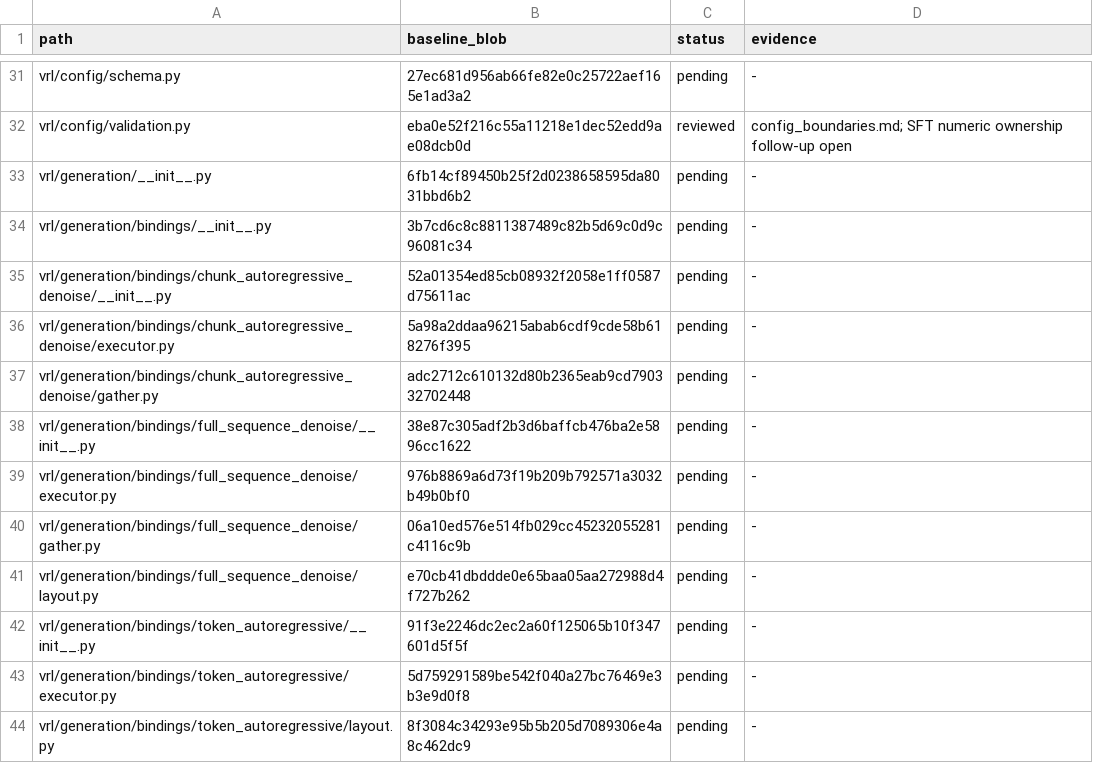
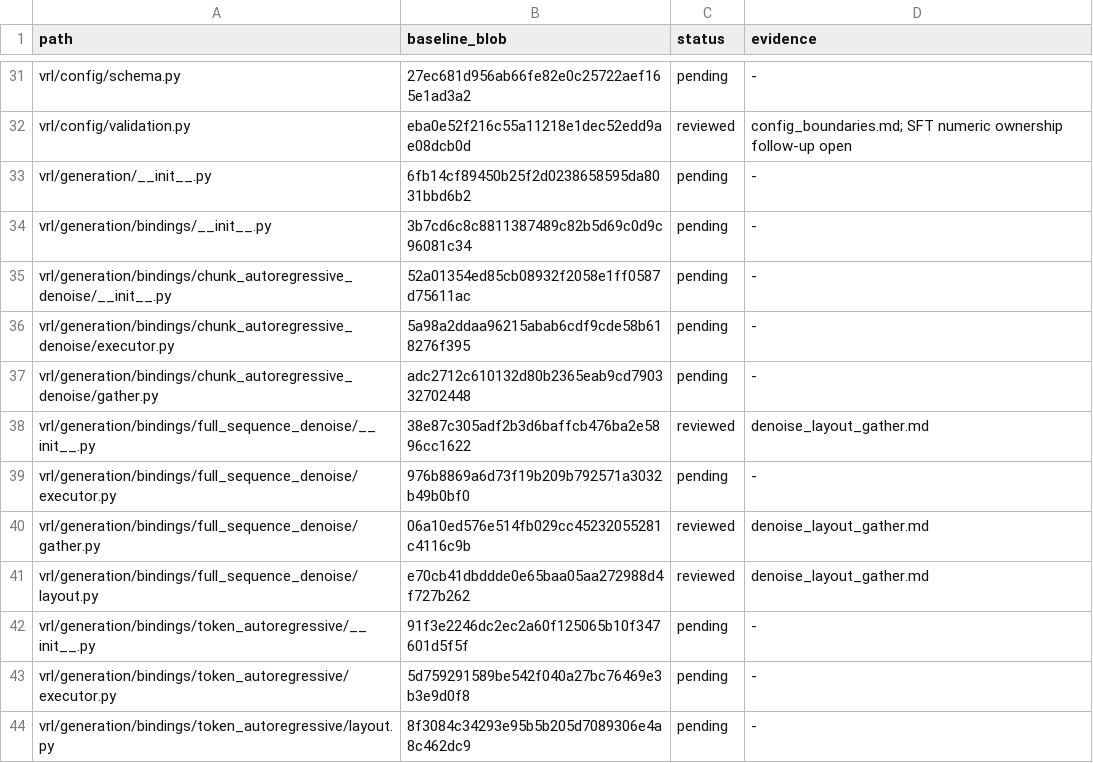
Before and after one commit to guoriyue/VRL, a TSV file: docs/research/automated_clarity_audit/coverage.tsv, drawn as a sheet; only a part is shown, gaps mark what is left out.

Commit message:
docs: clarify denoise gather import and request boundaries

```diff
--- a/docs/research/automated_clarity_audit/coverage.tsv
+++ b/docs/research/automated_clarity_audit/coverage.tsv
@@ -37,6 +37,6 @@ vrl/generation/bindings/chunk_autoregressive_denoise/executor.py	5a98a2ddaa96215
 vrl/generation/bindings/chunk_autoregressive_denoise/gather.py	adc2712c610132d80b2365eab9cd790332702448	pending	-
-vrl/generation/bindings/full_sequence_denoise/__init__.py	38e87c305adf2b3d6baffcb476ba2e5896cc1622	pending	-
+vrl/generation/bindings/full_sequence_denoise/__init__.py	38e87c305adf2b3d6baffcb476ba2e5896cc1622	reviewed	denoise_layout_gather.md
 vrl/generation/bindings/full_sequence_denoise/executor.py	976b8869a6d73f19b209b792571a3032b49b0bf0	pending	-
-vrl/generation/bindings/full_sequence_denoise/gather.py	06a10ed576e514fb029cc45232055281c4116c9b	pending	-
-vrl/generation/bindings/full_sequence_denoise/layout.py	e70cb41dbddde0e65baa05aa272988d4f727b262	pending	-
+vrl/generation/bindings/full_sequence_denoise/gather.py	06a10ed576e514fb029cc45232055281c4116c9b	reviewed	denoise_layout_gather.md
+vrl/generation/bindings/full_sequence_denoise/layout.py	e70cb41dbddde0e65baa05aa272988d4f727b262	reviewed	denoise_layout_gather.md
 vrl/generation/bindings/token_autoregressive/__init__.py	91f3e2246dc2ec2a60f125065b10f347601d5f5f	pending	-
```
Also changed, not shown: 2 other files.
